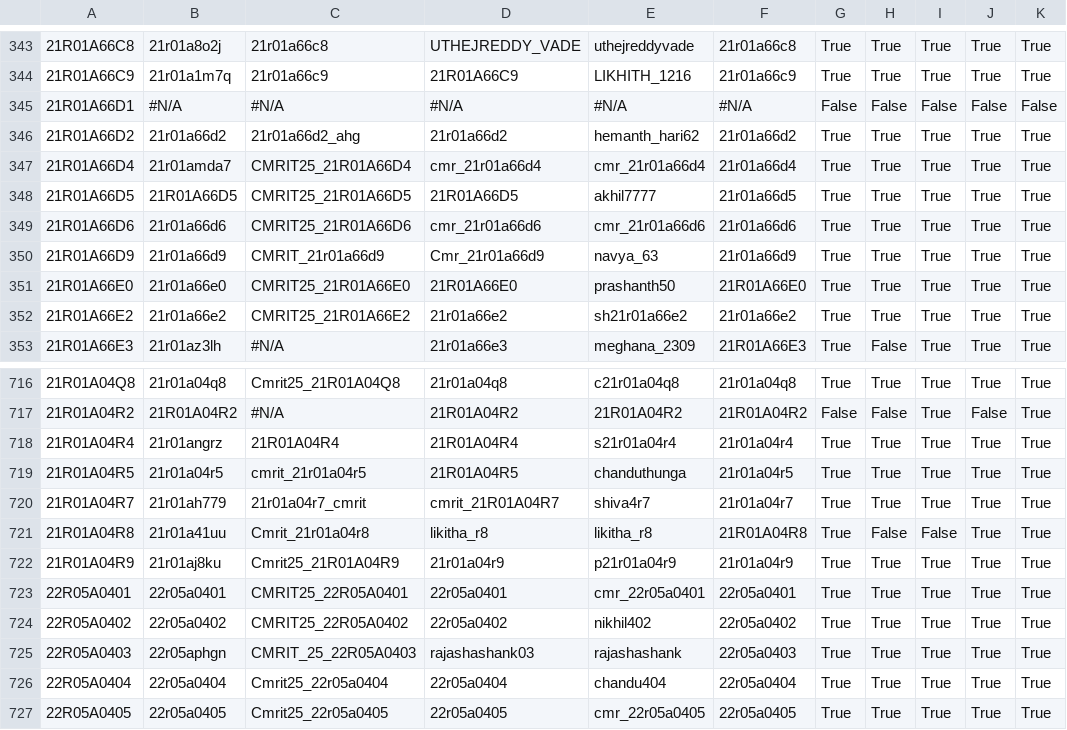
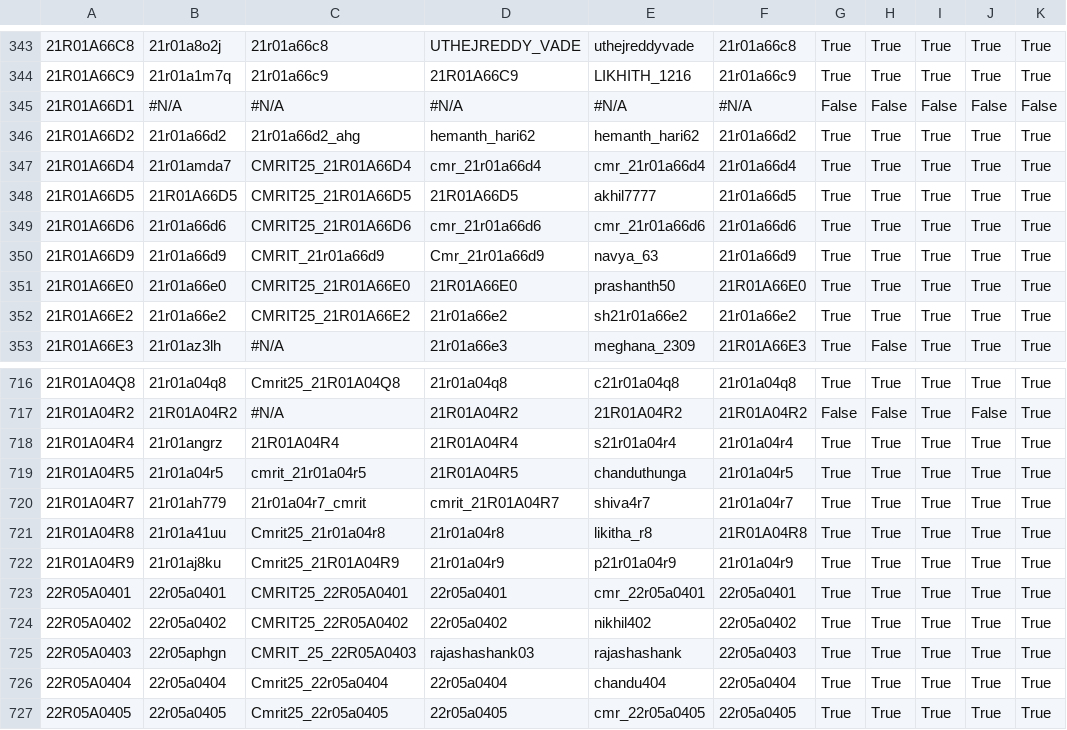
Before and after one commit to rushi12565/CMRIT2025Leaderboard, a CSV file: src/main/resources/participant_details.csv, drawn as a sheet; only a part is shown, gaps mark what is left out; the diff names each change by its address in the sheet, - before the commit and + after, or states it on an @@ line.

```diff
--- a/src/main/resources/participant_details.csv
+++ b/src/main/resources/participant_details.csv
-D346: 21r01a66d2
+D346: hemanth_hari62
-C721: Cmrit_21r01a04r8
+C721: Cmrit25_21r01a04r8
-D721: likitha_r8
+D721: 21r01a04r8
-H721: False
+H721: True
-I721: False
+I721: True
```
